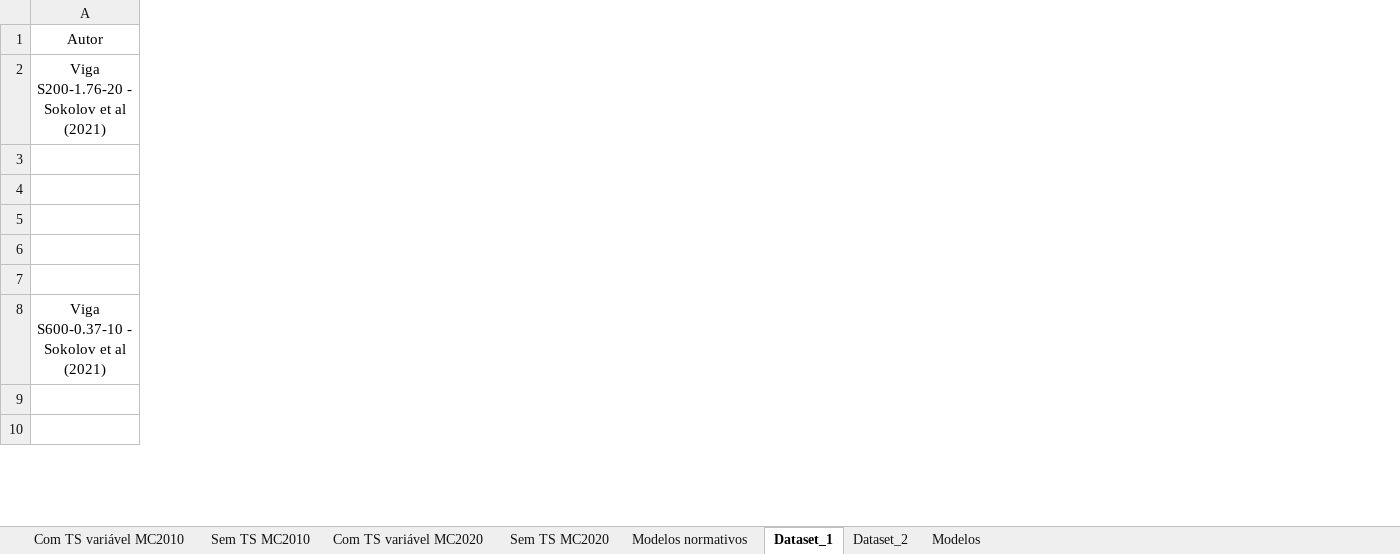
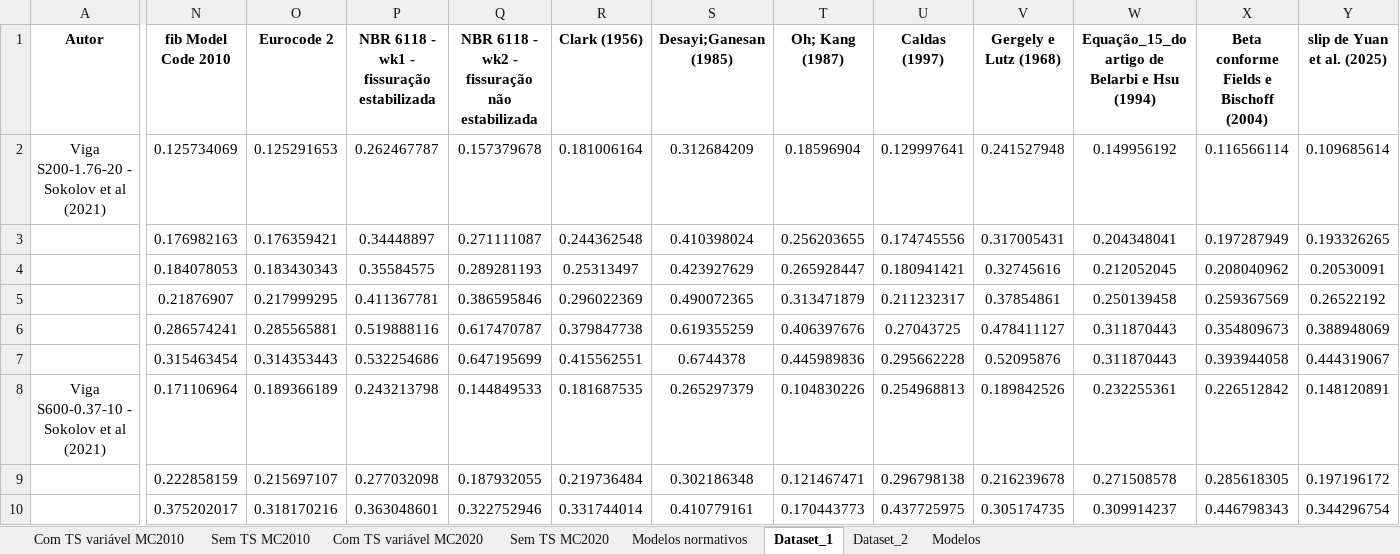
Before and after one commit to wmpjrufg/crack_prediction_symbolic_regression, an Excel workbook: data_models_rv2.xlsx, sheet Dataset_1, drawn as a sheet; only a part is shown, gaps mark what is left out; values as stored, in another font and other column widths than the file's, no borders; the diff covers the shown part only; the diff names each change by its address in the sheet, - before the commit and + after, or states it on an @@ line.

Commit message:
feat: review datasets

```diff
--- a/data_models_rv2.xlsx (sheet Dataset_1)
+++ b/data_models_rv2.xlsx (sheet Dataset_1)
+column N (fib Model Code 2010), rows 2-10: 0.125734069 | 0.176982163 | 0.184078053 | 0.21876907 | 0.286574241 | 0.315463454 | 0.171106964 | 0.222858159 | 0.375202017
+column O (Eurocode 2), rows 2-10: 0.125291653 | 0.176359421 | 0.183430343 | 0.217999295 | 0.285565881 | 0.314353443 | 0.189366189 | 0.215697107 | 0.318170216
+column P, rows 1-10: NBR 6118 - wk1 - fissuração estabilizada | 0.262467787 | 0.34448897 | 0.35584575 | 0.411367781 | 0.519888116 | 0.532254686 | 0.243213798 | 0.277032098 | 0.363048601
+column Q, rows 1-10: NBR 6118 - wk2 - fissuração não estabilizada | 0.157379678 | 0.271111087 | 0.289281193 | 0.386595846 | 0.617470787 | 0.647195699 | 0.144849533 | 0.187932055 | 0.322752946
+column R (Clark (1956)), rows 2-10: 0.181006164 | 0.244362548 | 0.25313497 | 0.296022369 | 0.379847738 | 0.415562551 | 0.181687535 | 0.219736484 | 0.331744014
+column S (Desayi;Ganesan (1985)), rows 2-10: 0.312684209 | 0.410398024 | 0.423927629 | 0.490072365 | 0.619355259 | 0.6744378 | 0.265297379 | 0.302186348 | 0.410779161
+column T (Oh; Kang (1987)), rows 2-10: 0.18596904 | 0.256203655 | 0.265928447 | 0.313471879 | 0.406397676 | 0.445989836 | 0.104830226 | 0.121467471 | 0.170443773
+column U (Caldas (1997)), rows 2-10: 0.129997641 | 0.174745556 | 0.180941421 | 0.211232317 | 0.27043725 | 0.295662228 | 0.254968813 | 0.296798138 | 0.437725975
+column V (Gergely e Lutz (1968)), rows 2-10: 0.241527948 | 0.317005431 | 0.32745616 | 0.37854861 | 0.478411127 | 0.52095876 | 0.189842526 | 0.216239678 | 0.305174735
+column W, rows 1-10: Equação_15_do artigo de Belarbi e Hsu (1994) | 0.149956192 | 0.204348041 | 0.212052045 | 0.250139458 | 0.311870443 | 0.311870443 | 0.232255361 | 0.271508578 | 0.309914237
+column X, rows 1-10: Beta conforme Fields e Bischoff (2004) | 0.116566114 | 0.197287949 | 0.208040962 | 0.259367569 | 0.354809673 | 0.393944058 | 0.226512842 | 0.285618305 | 0.446798343
+column Y (slip de Yuan et al. (2025)), rows 2-10: 0.109685614 | 0.193326265 | 0.20530091 | 0.26522192 | 0.388948069 | 0.444319067 | 0.148120891 | 0.197196172 | 0.344296754
-A1 bold: off
+A1 bold: on
```
Also changed, not shown: 6 added columns and cell formats elsewhere in this sheet, sheet Dataset_2, sheet Modelos, 1 other file.
